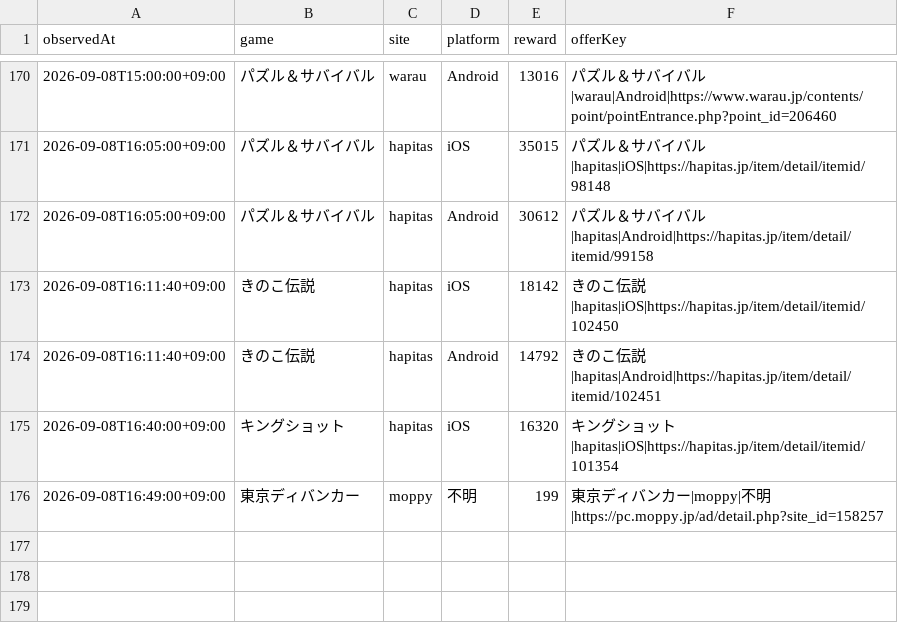
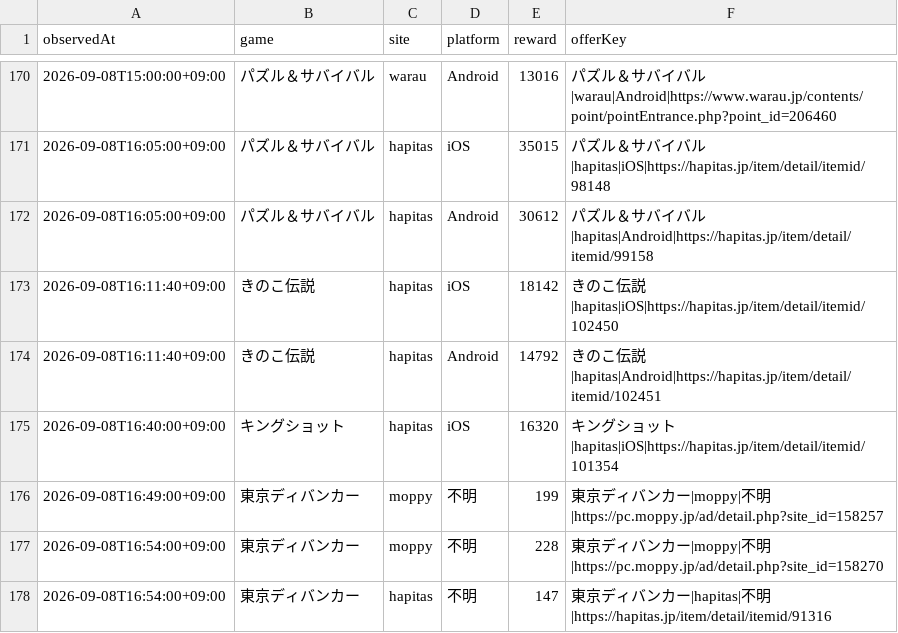
Before and after one commit to POIGAME-LAB/poigamelab, a CSV file: data/offer_history.csv, drawn as a sheet; only a part is shown, gaps mark what is left out; the diff names each change by its address in the sheet, - before the commit and + after, or states it on an @@ line.

Commit message:
Record refreshed Tokyo Debunker observations

```diff
--- a/data/offer_history.csv
+++ b/data/offer_history.csv
+row 177: 2026-09-08T16:54:00+09:00 | 東京ディバンカー | moppy | 不明 | 228 | 東京ディバンカー|moppy|不明|https://pc.moppy.jp/ad/detail.php?site_id=158270
+row 178: 2026-09-08T16:54:00+09:00 | 東京ディバンカー | hapitas | 不明 | 147 | 東京ディバンカー|hapitas|不明|https://hapitas.jp/item/detail/itemid/91316
```
